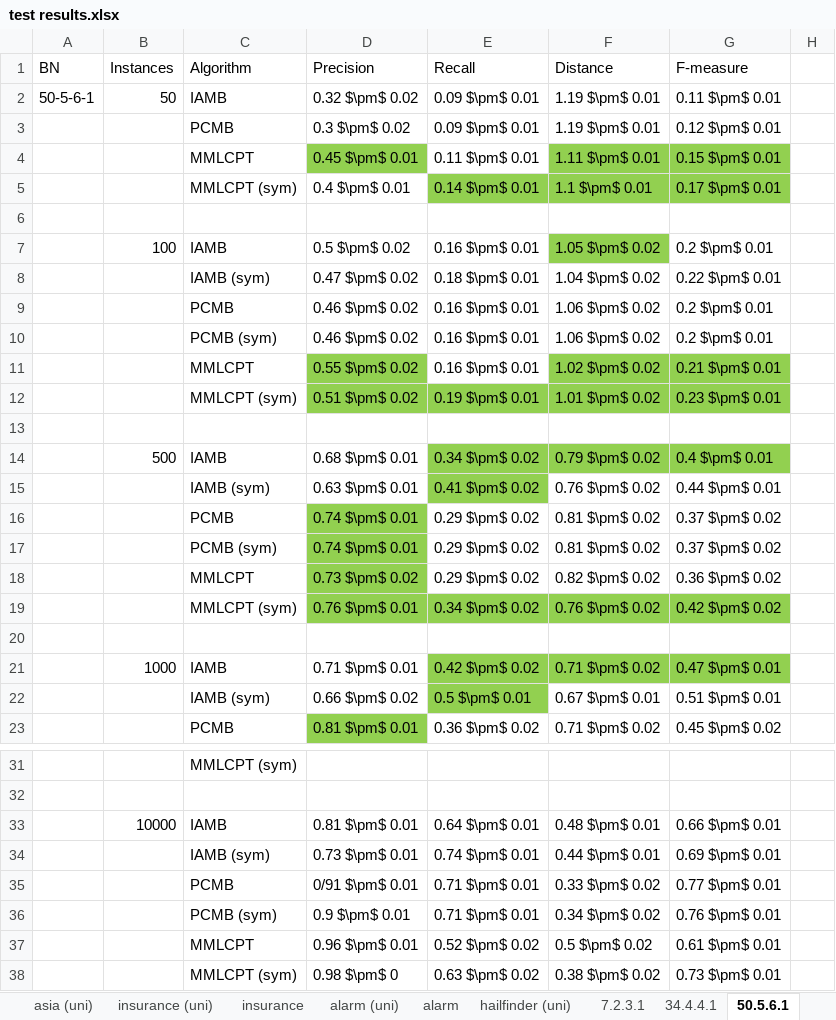
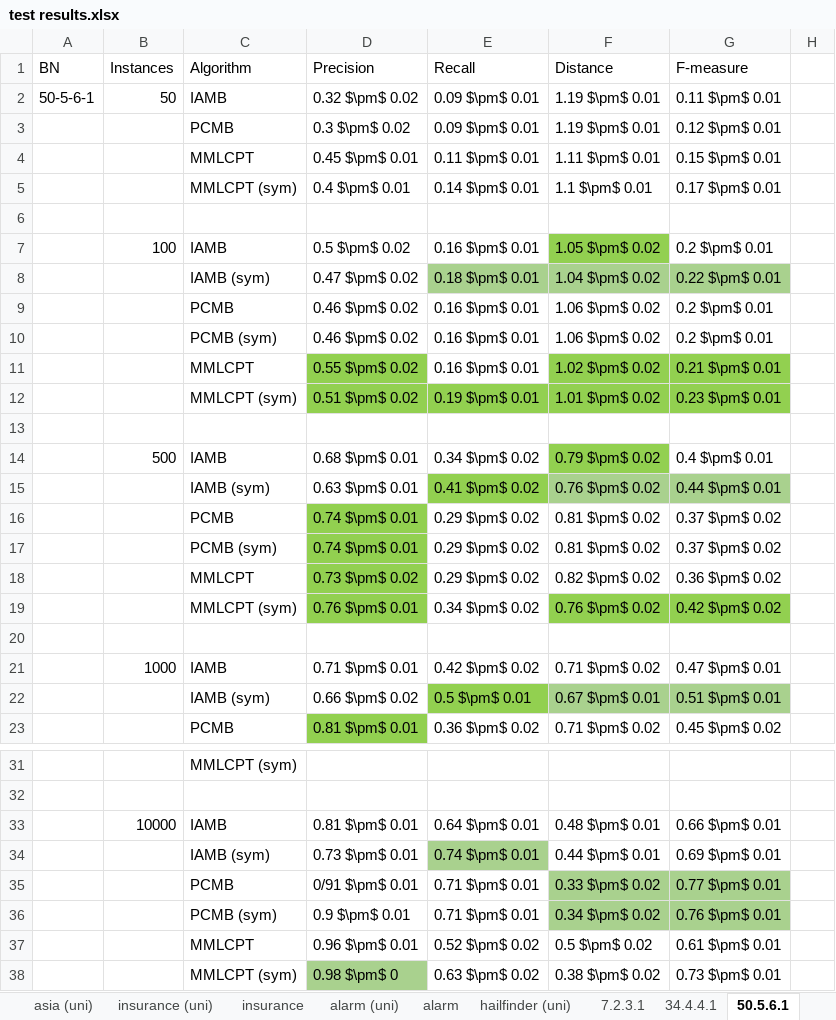
Before and after one commit to kelvinyangli/PhDProjects, an Excel workbook: RStudioProjects/mbDiscoveryR/test results.xlsx, sheet 50.5.6.1, drawn as a sheet; only a part is shown, gaps mark what is left out; values as stored, in another font and other column widths than the file's, no borders; the diff names each change by its address in the sheet, - before the commit and + after, or states it on an @@ line.

```diff
--- a/RStudioProjects/mbDiscoveryR/test results.xlsx (sheet 50.5.6.1)
+++ b/RStudioProjects/mbDiscoveryR/test results.xlsx (sheet 50.5.6.1)
-D4 fill: #92D050
+D4 fill: none
-F4:G4 fill: #92D050
+F4:G4 fill: none
-E5:G5 fill: #92D050
+E5:G5 fill: none
-E8:G8 fill: none
+E8:G8 fill: #A9D18E
-E14 fill: #92D050
+E14 fill: none
-G14 fill: #92D050
+G14 fill: none
-F15:G15 fill: none
+F15:G15 fill: #A9D18E
-E19 fill: #92D050
+E19 fill: none
-E21:G21 fill: #92D050
+E21:G21 fill: none
-F22:G22 fill: none
+F22:G22 fill: #A9D18E
-E34 fill: none
+E34 fill: #A9D18E
-F35:G36 fill: none
+F35:G36 fill: #A9D18E
-D38 fill: none
+D38 fill: #A9D18E
```
Also changed, not shown: 6 other files.
